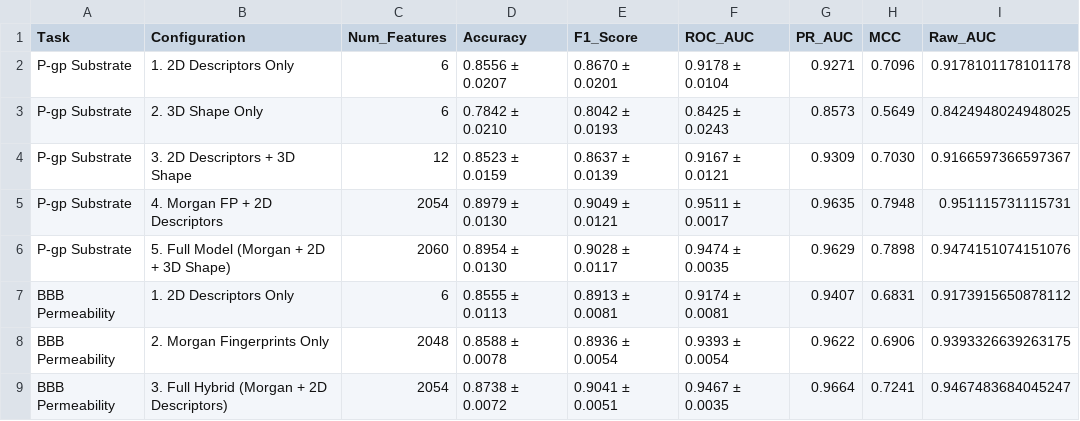
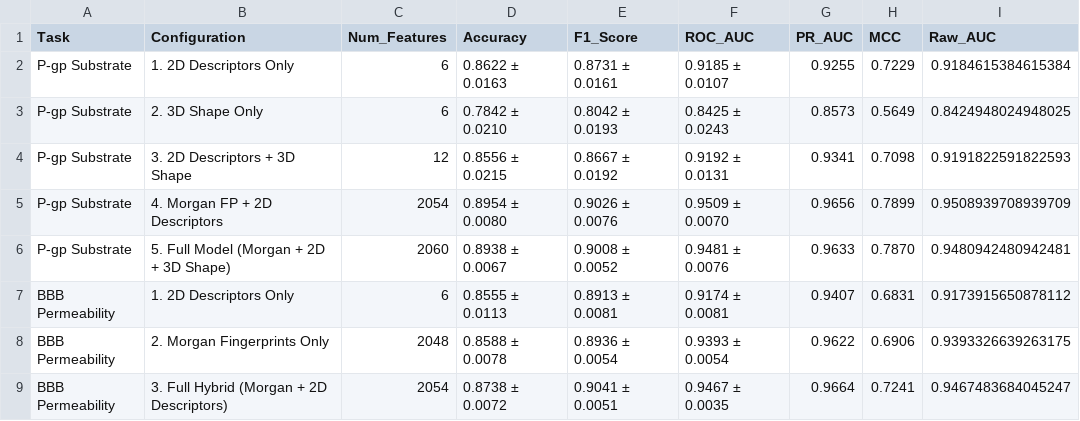
Before and after one commit to duvvasaivivek/BioInformatics-Research-Project, a CSV file: B3DB Based Model/results/ablation_study_results.csv, drawn as a sheet.

Commit message:
feat: resolve expert audit issues, eliminate data leakage, implement Bemis-Murcko scaffold split, and synchronize manuscript
- Fix P-gp training vs inference Morgan fingerprint discrepancy (standardized heavy-atom generator)
- Implement strict 70/15/15 Train/Val/Test split for BBB Optuna tuning, isolating held-out test set
- Eliminate scaler leakage by fitting StandardScaler strictly on training partitions
- Implement true Bemis-Murcko scaffold split with zero scaffold overlap across both models
- Re-run 5-fold CV ablation study with within-fold scaling and update ablation_study_results.csv
- Verify 100% blind out-of-sample holdout status of Loperamide across both models
- Harden XAI suite: full-sample applicability domain screening and realistic counterfactual threshold (T >= 0.50)
- Synchronize Table 1, Table 2, and Table 4 in RESEARCH_PAPER_MANUSCRIPT.md and README.md with verbatim metrics

```diff
--- a/B3DB Based Model/results/ablation_study_results.csv
+++ b/B3DB Based Model/results/ablation_study_results.csv
@@ -1,7 +1,7 @@
 Task,Configuration,Num_Features,Accuracy,F1_Score,ROC_AUC,PR_AUC,MCC,Raw_AUC
-P-gp Substrate,1. 2D Descriptors Only,6,0.8556 ± 0.0207,0.8670 ± 0.0201,0.9178 ± 0.0104,0.9271,0.7096,0.9178101178101178
+P-gp Substrate,1. 2D Descriptors Only,6,0.8622 ± 0.0163,0.8731 ± 0.0161,0.9185 ± 0.0107,0.9255,0.7229,0.9184615384615384
 P-gp Substrate,2. 3D Shape Only,6,0.7842 ± 0.0210,0.8042 ± 0.0193,0.8425 ± 0.0243,0.8573,0.5649,0.8424948024948025
-P-gp Substrate,3. 2D Descriptors + 3D Shape,12,0.8523 ± 0.0159,0.8637 ± 0.0139,0.9167 ± 0.0121,0.9309,0.7030,0.9166597366597367
-P-gp Substrate,4. Morgan FP + 2D Descriptors,2054,0.8979 ± 0.0130,0.9049 ± 0.0121,0.9511 ± 0.0017,0.9635,0.7948,0.951115731115731
-P-gp Substrate,5. Full Model (Morgan + 2D + 3D Shape),2060,0.8954 ± 0.0130,0.9028 ± 0.0117,0.9474 ± 0.0035,0.9629,0.7898,0.9474151074151076
+P-gp Substrate,3. 2D Descriptors + 3D Shape,12,0.8556 ± 0.0215,0.8667 ± 0.0192,0.9192 ± 0.0131,0.9341,0.7098,0.9191822591822593
+P-gp Substrate,4. Morgan FP + 2D Descriptors,2054,0.8954 ± 0.0080,0.9026 ± 0.0076,0.9509 ± 0.0070,0.9656,0.7899,0.9508939708939709
+P-gp Substrate,5. Full Model (Morgan + 2D + 3D Shape),2060,0.8938 ± 0.0067,0.9008 ± 0.0052,0.9481 ± 0.0076,0.9633,0.7870,0.9480942480942481
 BBB Permeability,1. 2D Descriptors Only,6,0.8555 ± 0.0113,0.8913 ± 0.0081,0.9174 ± 0.0081,0.9407,0.6831,0.9173915650878112
```
Also changed, not shown: B3DB Based Model/results/validation_metrics_summary.csv, 21 other files.
